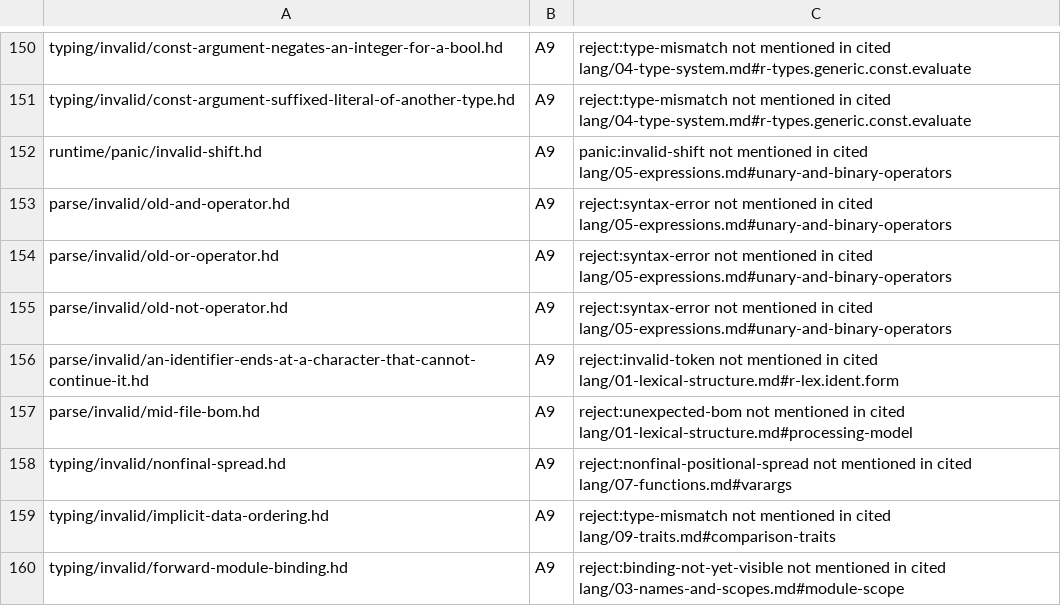
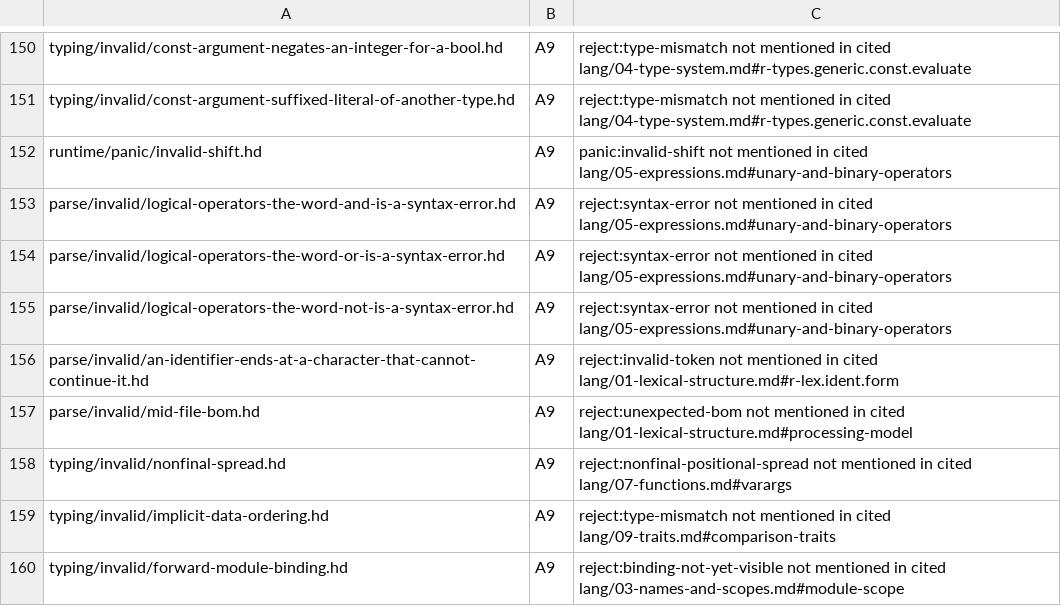
Before and after one commit to HerringtonDarkholme/hd-lang, a TSV file: docs/audit/conformance-fixture-review-2026-11-14/checks/a9.tsv, drawn as a sheet; only a part is shown, gaps mark what is left out.

```diff
--- a/docs/audit/conformance-fixture-review-2026-11-14/checks/a9.tsv
+++ b/docs/audit/conformance-fixture-review-2026-11-14/checks/a9.tsv
@@ -152,5 +152,5 @@ typing/invalid/const-argument-suffixed-literal-of-another-type.hd	A9	reject:type
 runtime/panic/invalid-shift.hd	A9	panic:invalid-shift not mentioned in cited lang/05-expressions.md#unary-and-binary-operators
-parse/invalid/old-and-operator.hd	A9	reject:syntax-error not mentioned in cited lang/05-expressions.md#unary-and-binary-operators
-parse/invalid/old-or-operator.hd	A9	reject:syntax-error not mentioned in cited lang/05-expressions.md#unary-and-binary-operators
-parse/invalid/old-not-operator.hd	A9	reject:syntax-error not mentioned in cited lang/05-expressions.md#unary-and-binary-operators
+parse/invalid/logical-operators-the-word-and-is-a-syntax-error.hd	A9	reject:syntax-error not mentioned in cited lang/05-expressions.md#unary-and-binary-operators
+parse/invalid/logical-operators-the-word-or-is-a-syntax-error.hd	A9	reject:syntax-error not mentioned in cited lang/05-expressions.md#unary-and-binary-operators
+parse/invalid/logical-operators-the-word-not-is-a-syntax-error.hd	A9	reject:syntax-error not mentioned in cited lang/05-expressions.md#unary-and-binary-operators
 parse/invalid/an-identifier-ends-at-a-character-that-cannot-continue-it.hd	A9	reject:invalid-token not mentioned in cited lang/01-lexical-structure.md#r-lex.ident.form
```
Also changed, not shown: docs/audit/conformance-fixture-review-2026-11-14/checks/a1-a6.tsv, spec/conformance/cases.tsv, 3 other files.
